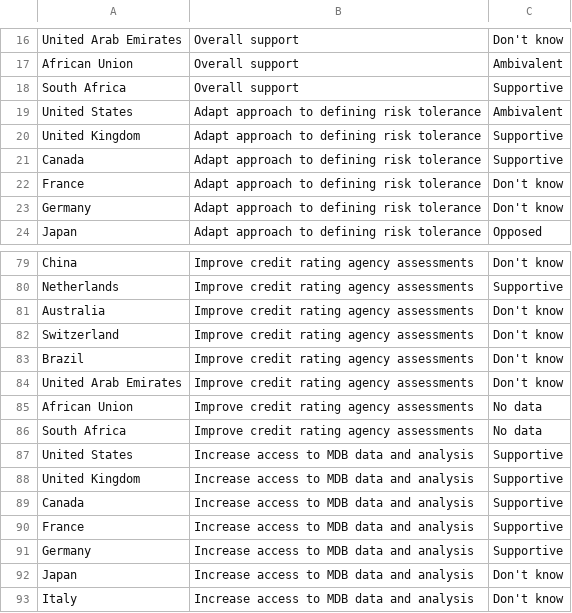
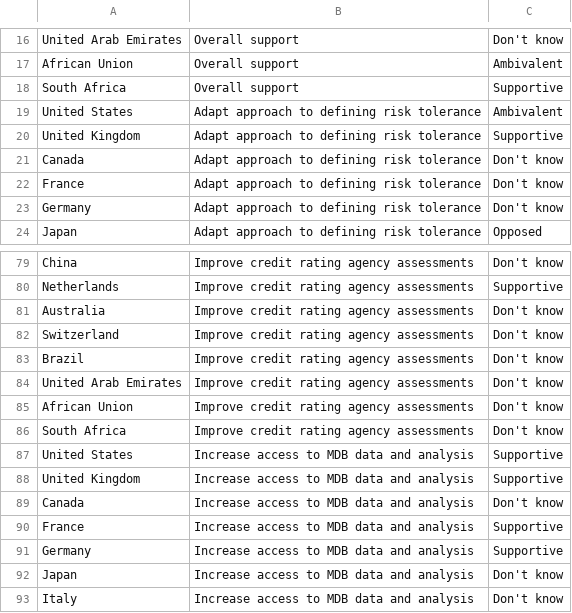
Before and after one commit to ONEcampaign/data_dive_MDBs, a CSV file: output/heatmap_data.csv, drawn as a sheet; only a part is shown, gaps mark what is left out; the diff covers the shown part only.

Commit message:
Data update

```diff
--- a/output/heatmap_data.csv
+++ b/output/heatmap_data.csv
@@ -20,3 +20,3 @@ United States,Adapt approach to defining risk tolerance,Ambivalent
 United Kingdom,Adapt approach to defining risk tolerance,Supportive
-Canada,Adapt approach to defining risk tolerance,Supportive
+Canada,Adapt approach to defining risk tolerance,Don't know
 France,Adapt approach to defining risk tolerance,Don't know
@@ -84,7 +84,7 @@ Brazil ,Improve credit rating agency assessments,Don't know
 United Arab Emirates,Improve credit rating agency assessments,Don't know
-African Union,Improve credit rating agency assessments,No data
-South Africa,Improve credit rating agency assessments,No data
+African Union,Improve credit rating agency assessments,Don't know
+South Africa,Improve credit rating agency assessments,Don't know
 United States,Increase access to MDB data and analysis,Supportive
 United Kingdom,Increase access to MDB data and analysis,Supportive
-Canada,Increase access to MDB data and analysis,Supportive
+Canada,Increase access to MDB data and analysis,Don't know
 France,Increase access to MDB data and analysis,Supportive
```
Also changed, not shown: 11 edited cells elsewhere in this file.
